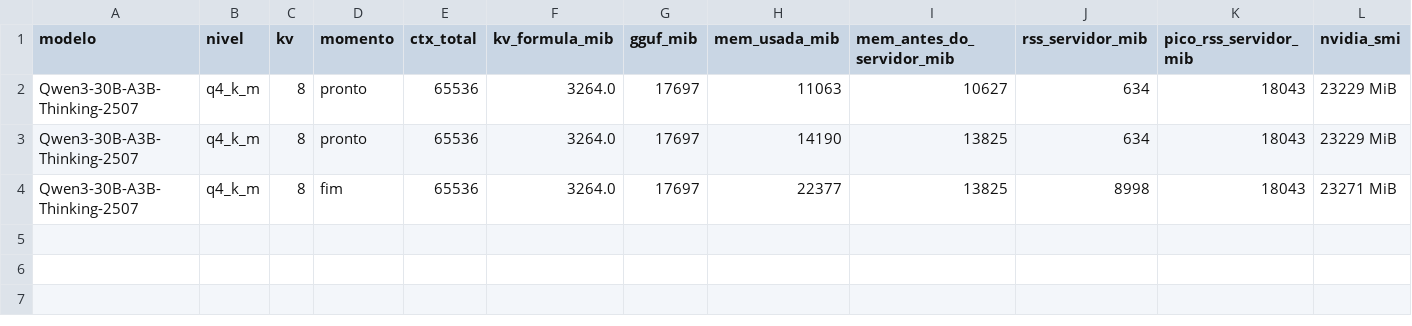
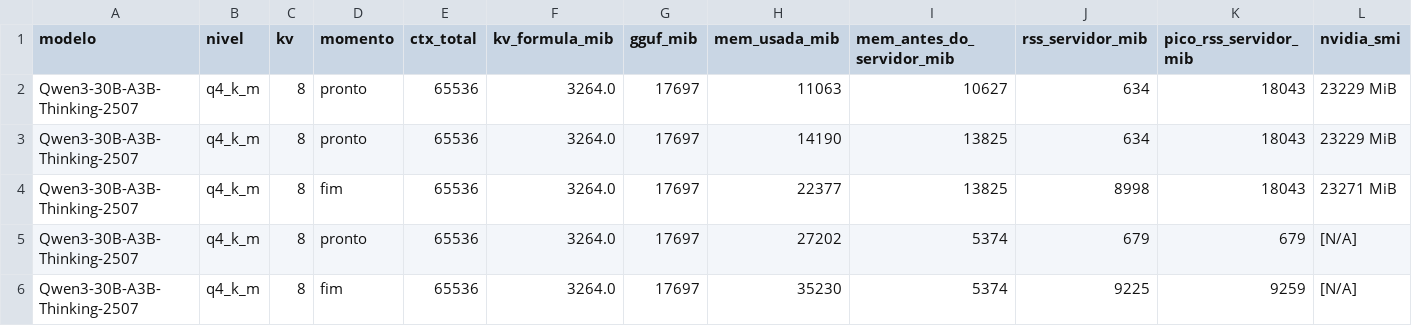
Before and after one commit to murilo-as/RESIDENCIA-IA, a CSV file: resultados/Qwen3-30B-A3B-Thinking-2507/2026-11-18_verificacao_q4_k_m_kv8_maxgen12000/kv_memoria.csv, drawn as a sheet; only a part is shown; rows hold the shown columns only; the diff names each change by its address in the sheet, - before the commit and + after, or states it on an @@ line.

```diff
--- a/resultados/Qwen3-30B-A3B-Thinking-2507/2026-11-18_verificacao_q4_k_m_kv8_maxgen12000/kv_memoria.csv
+++ b/resultados/Qwen3-30B-A3B-Thinking-2507/2026-11-18_verificacao_q4_k_m_kv8_maxgen12000/kv_memoria.csv
+row 5: Qwen3-30B-A3B-Thinking-2507 | q4_k_m | 8 | pronto | 65536 | 3264.0 | 17697 | 27202 | 5374 | 679 | 679 | [N/A]
+row 6: Qwen3-30B-A3B-Thinking-2507 | q4_k_m | 8 | fim | 65536 | 3264.0 | 17697 | 35230 | 5374 | 9225 | 9259 | [N/A]
```
Also changed, not shown: data/medicoes/velocidade.csv, data/medicoes/verificacoes.csv, 10 other files.
